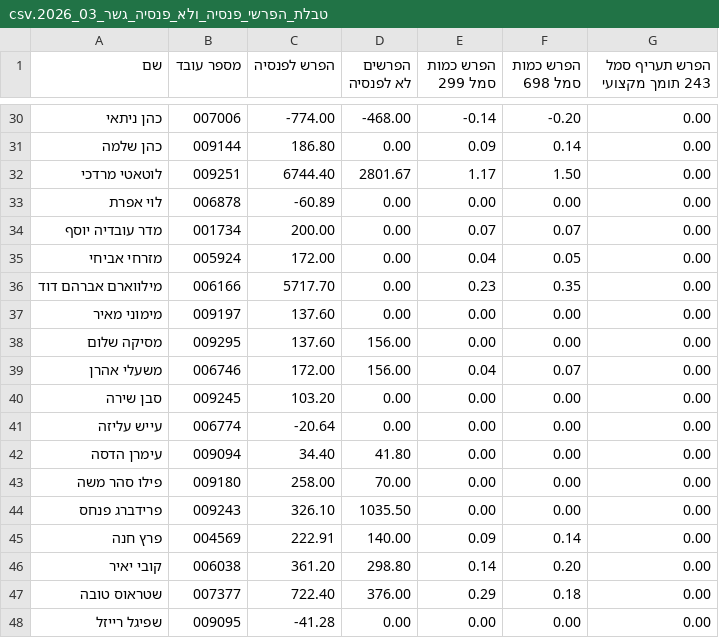
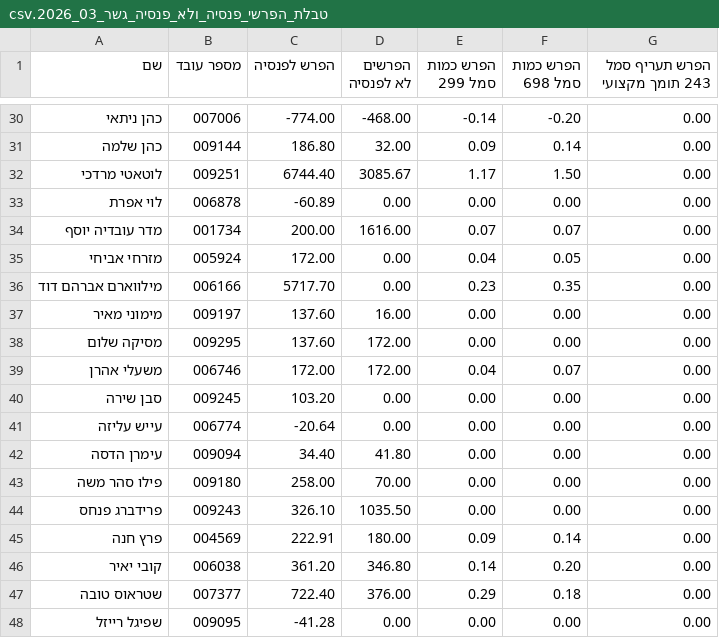
Before and after one commit to git2tzlev/diyurCalc-12-25, a CSV file: טבלת_הפרשי_פנסיה_ולא_פנסיה_גשר_03_2026.csv, drawn as a sheet; only a part is shown, gaps mark what is left out; the diff covers the shown part only.

```diff
--- a/טבלת_הפרשי_פנסיה_ולא_פנסיה_גשר_03_2026.csv
+++ b/טבלת_הפרשי_פנסיה_ולא_פנסיה_גשר_03_2026.csv
@@ -30,11 +30,11 @@
 כהן ניתאי,007006,-774.00,-468.00,-0.14,-0.20,0.00
-כהן שלמה,009144,186.80,0.00,0.09,0.14,0.00
-לוטאטי מרדכי,009251,6744.40,2801.67,1.17,1.50,0.00
+כהן שלמה,009144,186.80,32.00,0.09,0.14,0.00
+לוטאטי מרדכי,009251,6744.40,3085.67,1.17,1.50,0.00
 לוי אפרת,006878,-60.89,0.00,0.00,0.00,0.00
-מדר עובדיה יוסף,001734,200.00,0.00,0.07,0.07,0.00
+מדר עובדיה יוסף,001734,200.00,1616.00,0.07,0.07,0.00
 מזרחי אביחי,005924,172.00,0.00,0.04,0.05,0.00
 מילווארם אברהם דוד,006166,5717.70,0.00,0.23,0.35,0.00
-מימוני מאיר,009197,137.60,0.00,0.00,0.00,0.00
-מסיקה שלום,009295,137.60,156.00,0.00,0.00,0.00
-משעלי אהרן,006746,172.00,156.00,0.04,0.07,0.00
+מימוני מאיר,009197,137.60,16.00,0.00,0.00,0.00
+מסיקה שלום,009295,137.60,172.00,0.00,0.00,0.00
+משעלי אהרן,006746,172.00,172.00,0.04,0.07,0.00
 סבן שירה,009245,103.20,0.00,0.00,0.00,0.00
@@ -44,4 +44,4 @@
 פרידברג פנחס,009243,326.10,1035.50,0.00,0.00,0.00
-פרץ חנה,004569,222.91,140.00,0.09,0.14,0.00
-קובי יאיר,006038,361.20,298.80,0.14,0.20,0.00
+פרץ חנה,004569,222.91,180.00,0.09,0.14,0.00
+קובי יאיר,006038,361.20,346.80,0.14,0.20,0.00
 שטראוס טובה,007377,722.40,376.00,0.29,0.18,0.00
```
Also changed, not shown: 15 edited cells elsewhere in this file, compare_3_26_tzohar_including_new_vs_generated_after_ayala_codes_details.csv, 19 other files.
